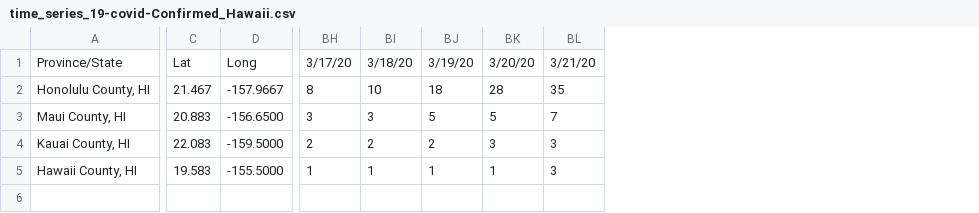
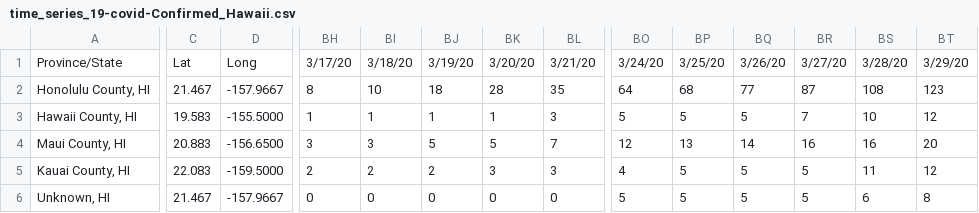
Before and after one commit to monodera/covid19plot, a CSV file: csv/time_series_19-covid-Confirmed_Hawaii.csv, drawn as a sheet; only a part is shown, gaps mark what is left out; addresses are those after the commit; rows hold the shown columns only; the diff covers the shown part only; the diff names each change by its address in the sheet, - before the commit and + after, or states it on an @@ line.

Commit message:
add NYT data

```diff
--- a/csv/time_series_19-covid-Confirmed_Hawaii.csv
+++ b/csv/time_series_19-covid-Confirmed_Hawaii.csv
+column BO, rows 1-2: 3/24/20 | 64; rows 4-6: 12 | 4 | 5
+column BP, rows 1-2: 3/25/20 | 68; rows 4-6: 13 | 5 | 5
+column BQ, rows 1-2: 3/26/20 | 77; rows 4-6: 14 | 5 | 5
+column BR, rows 1-2: 3/27/20 | 87; rows 4-6: 16 | 5 | 5
+column BS, rows 1-2: 3/28/20 | 108; rows 4-6: 16 | 11 | 6
+column BT, rows 1-2: 3/29/20 | 123; rows 4-6: 20 | 12 | 8
+row 3: Hawaii County, HI | 19.583 | -155.5000 | 1 | 1 | 1 | 1 | 3 | 5 | 5 | 5 | 7 | 10 | 12
-A6: Hawaii County, HI
+A6: Unknown, HI
-C6: 19.583
+C6: 21.467
-D6: -155.5000
+D6: -157.9667
-BH6: 1
+BH6: 0
-BI6: 1
+BI6: 0
-BJ6: 1
+BJ6: 0
-BK6: 1
+BK6: 0
-BL6: 3
+BL6: 0
```
Also changed, not shown: 1 edited cell elsewhere in this file, csv/time_series_19-covid-Deaths_Hawaii.csv, 1 other file.
